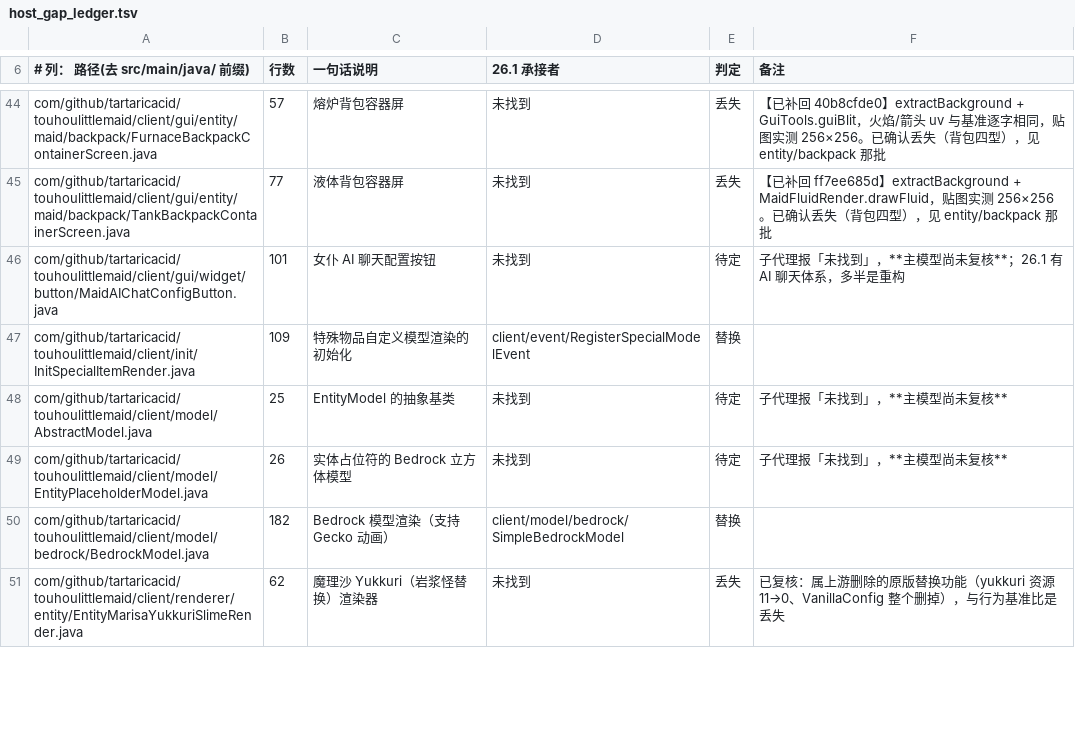
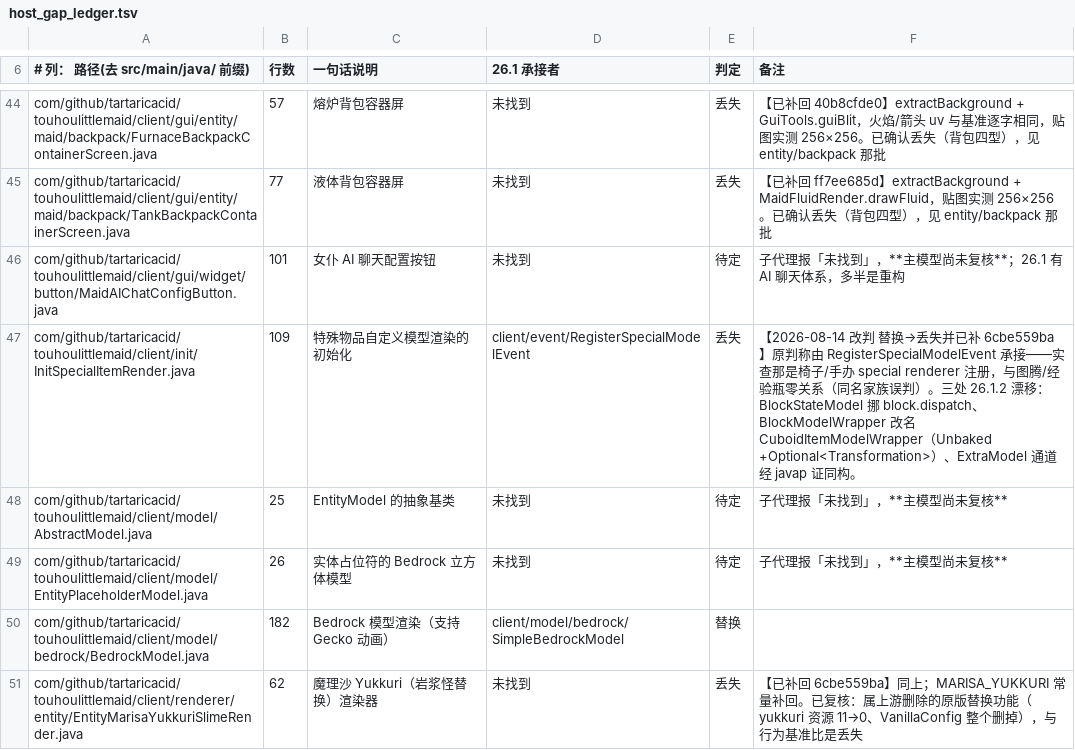
Before and after one commit to gege-tlph/TouhouLittleMaid-Orihime, a TSV file: docs/tools/host_gap_ledger.tsv, drawn as a sheet; only a part is shown, gaps mark what is left out; the diff covers the shown part only.

```diff
--- a/docs/tools/host_gap_ledger.tsv
+++ b/docs/tools/host_gap_ledger.tsv
@@ -46,3 +46,3 @@ com/github/tartaricacid/touhoulittlemaid/client/gui/entity/maid/backpack/TankBac
 com/github/tartaricacid/touhoulittlemaid/client/gui/widget/button/MaidAIChatConfigButton.java	101	女仆 AI 聊天配置按钮	未找到	待定	子代理报「未找到」，**主模型尚未复核**；26.1 有 AI 聊天体系，多半是重构
-com/github/tartaricacid/touhoulittlemaid/client/init/InitSpecialItemRender.java	109	特殊物品自定义模型渲染的初始化	client/event/RegisterSpecialModelEvent	替换	
+com/github/tartaricacid/touhoulittlemaid/client/init/InitSpecialItemRender.java	109	特殊物品自定义模型渲染的初始化	client/event/RegisterSpecialModelEvent	丢失	【2026-08-14 改判 替换→丢失并已补 6cbe559ba】原判称由 RegisterSpecialModelEvent 承接——实查那是椅子/手办 special renderer 注册，与图腾/经验瓶零关系（同名家族误判）。三处 26.1.2 漂移：BlockStateModel 挪 block.dispatch、BlockModelWrapper 改名 CuboidItemModelWrapper（Unbaked +Optional<Transformation>）、ExtraModel 通道经 javap 证同构。
 com/github/tartaricacid/touhoulittlemaid/client/model/AbstractModel.java	25	EntityModel 的抽象基类	未找到	待定	子代理报「未找到」，**主模型尚未复核**
@@ -50,2 +50,2 @@ com/github/tartaricacid/touhoulittlemaid/client/model/EntityPlaceholderModel.jav
 com/github/tartaricacid/touhoulittlemaid/client/model/bedrock/BedrockModel.java	182	Bedrock 模型渲染（支持 Gecko 动画）	client/model/bedrock/SimpleBedrockModel	替换	
-com/github/tartaricacid/touhoulittlemaid/client/renderer/entity/EntityMarisaYukkuriSlimeRender.java	62	魔理沙 Yukkuri（岩浆怪替换）渲染器	未找到	丢失	已复核：属上游删除的原版替换功能（yukkuri 资源 11→0、VanillaConfig 整个删掉），与行为基准比是丢失
+com/github/tartaricacid/touhoulittlemaid/client/renderer/entity/EntityMarisaYukkuriSlimeRender.java	62	魔理沙 Yukkuri（岩浆怪替换）渲染器	未找到	丢失	【已补回 6cbe559ba】同上；MARISA_YUKKURI 常量补回。已复核：属上游删除的原版替换功能（yukkuri 资源 11→0、VanillaConfig 整个删掉），与行为基准比是丢失
```
Also changed, not shown: 5 edited cells elsewhere in this file, 1 other file.
